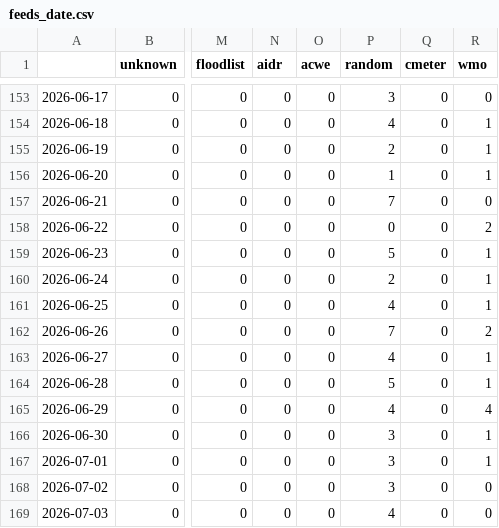
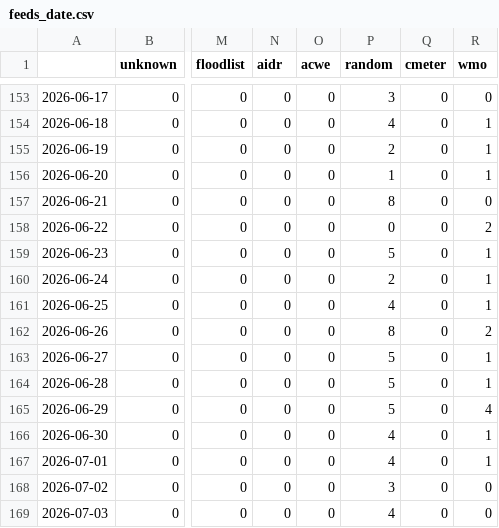
Before and after one commit to hannak555-news/polishExtremes, a CSV file: csv/feeds_date.csv, drawn as a sheet; only a part is shown, gaps mark what is left out; the diff names each change by its address in the sheet, - before the commit and + after, or states it on an @@ line.

```diff
--- a/csv/feeds_date.csv
+++ b/csv/feeds_date.csv
-P157 (random): 7
+P157 (random): 8
-P162 (random): 7
+P162 (random): 8
-P163 (random): 4
+P163 (random): 5
-P165 (random): 4
+P165 (random): 5
-P166:P167 (random): 3
+P166:P167 (random): 4
```
Also changed, not shown: csv/extremes_date.csv, 5 other files.
